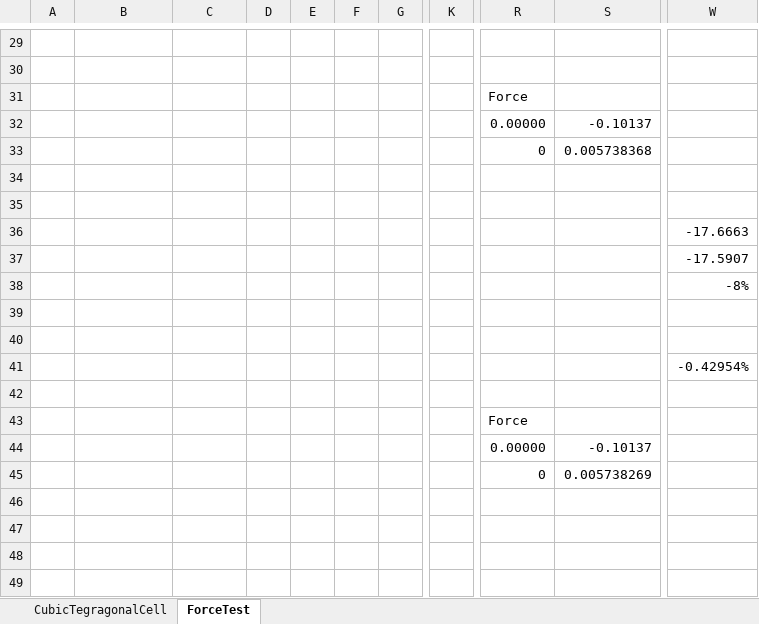
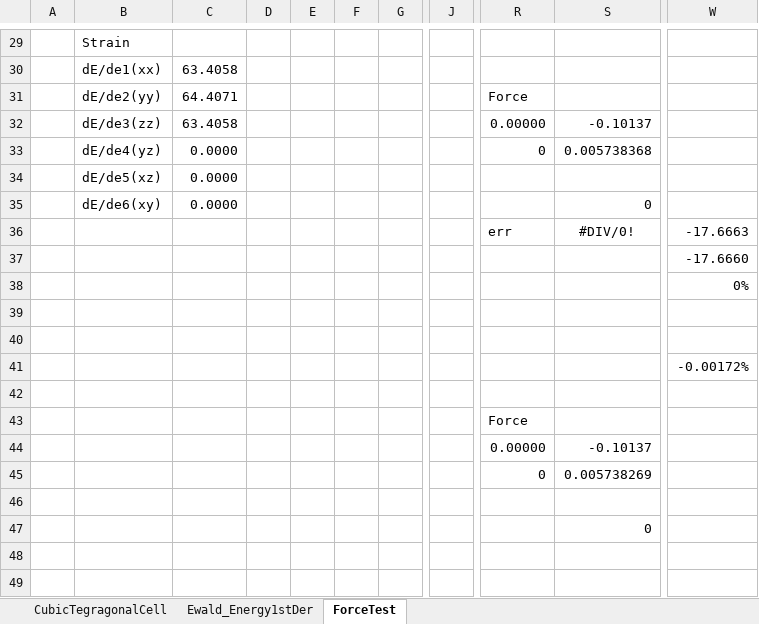
Before and after one commit to sweetmixture/Simple-Recipe-for-Ewald-Summation, an Excel workbook: EwaldTestValidation.xlsx, sheet ForceTest, drawn as a sheet; only a part is shown, gaps mark what is left out; values as stored, in another font and other column widths than the file's, no borders; removed rows and columns are numbered as before the commit, all else as after; rows hold the shown columns only; the diff covers the shown part only; the diff names each change by its address in the sheet, - before the commit and + after, or states it on an @@ line.

```diff
--- a/EwaldTestValidation.xlsx (sheet ForceTest)
+++ b/EwaldTestValidation.xlsx (sheet ForceTest)
+sheet tab: Ewald_Energy1stDer
+column F, empty
-column G, empty
+column J, empty
-column K, empty
-B29: (empty)
+B29: Strain
-B30: (empty)
+B30: dE/de1(xx)
-C30: (empty)
+C30: 63.4058
-B31: (empty)
+B31: dE/de2(yy)
-C31: (empty)
+C31: 64.4071
-B32: (empty)
+B32: dE/de3(zz)
-C32: (empty)
+C32: 63.4058
-B33: (empty)
+B33: dE/de4(yz)
-C33: (empty)
+C33: 0.0000
-row 34: (empty)
+row 34:  | dE/de5(xz) | 0.0000
-B35: (empty)
+B35: dE/de6(xy)
-C35: (empty)
+C35: 0.0000
-S35: (empty)
+S35: 0
-R36: (empty)
+R36: err
-S36: (empty)
+S36: #DIV/0!
-W37: -17.5907
+W37: -17.6660
-W38: -8%
+W38: 0%
-W41: -0.42954%
+W41: -0.00172%
-S47: (empty)
+S47: 0
```
Also changed, not shown: 24 added rows and 24 removed rows elsewhere in this sheet, 7 other files.
